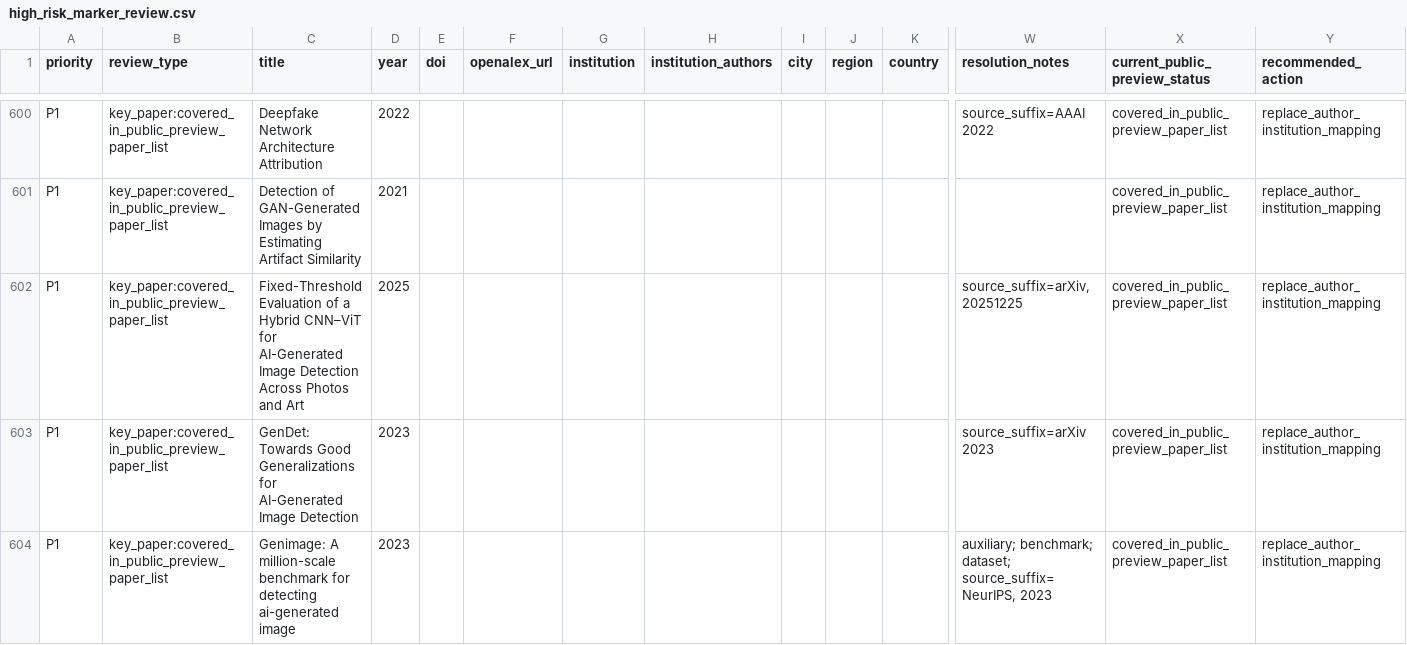
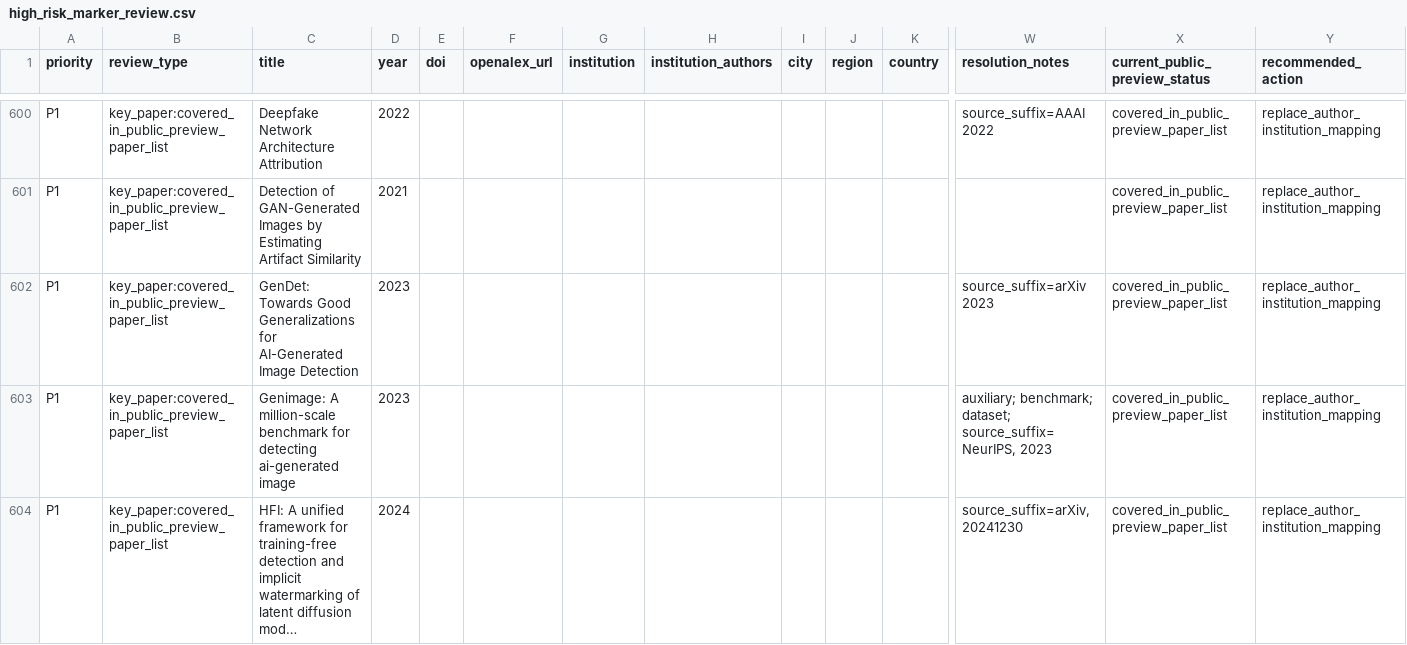
Before and after one commit to meiling-fdu/synthetic-image-research-map, a CSV file: data/manual/high_risk_marker_review.csv, drawn as a sheet; only a part is shown, gaps mark what is left out; the shorter side is filled out with more unchanged rows; long unchanged cells end in …; rows hold the shown columns only; the diff covers the shown part only; the diff names each change by its address in the sheet, - before the commit and + after, or states it on an @@ line.

```diff
--- a/data/manual/high_risk_marker_review.csv
+++ b/data/manual/high_risk_marker_review.csv
-row 602: P1 | key_paper:covered_in_public_preview_paper_list | Fixed-Threshold Evaluation of a Hybrid CNN–ViT for AI-Generated Image Detection Across Photos and Art | 2025 |  |  |  |  |  |  |  | source_suffix=arXiv, 20251225 | covered_in_public_preview_paper_list | replace_author_institution_mapping
```
Also changed, not shown: 2 removed rows elsewhere in this file, data/curated/institution_aliases.csv, data/curated/institution_location_review.csv, 8 other files.
